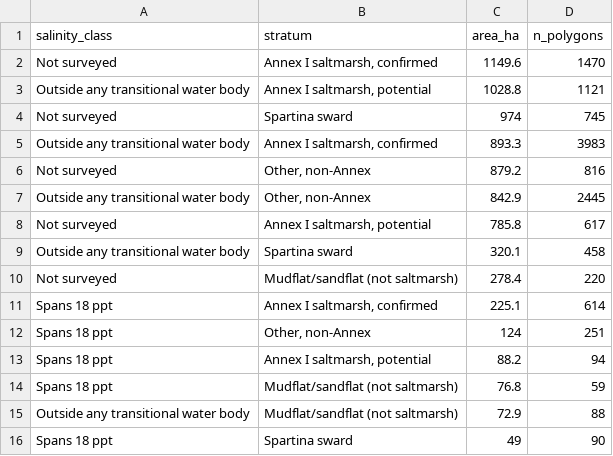
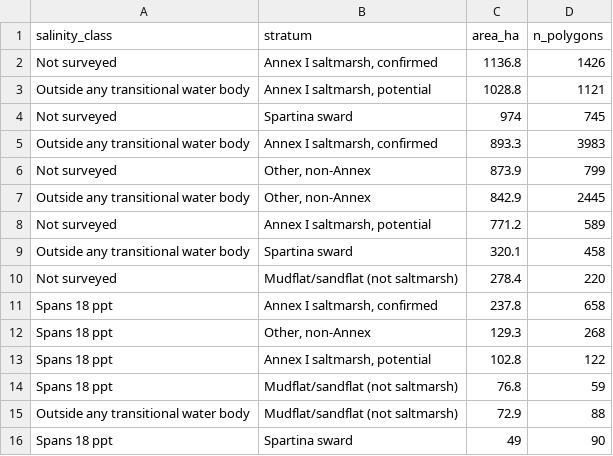
Before and after one commit to seamusrobertmurphy/ipcc-carbon-gains, a CSV file: 02.inputs/derived/irish-saltmarsh-salinity.csv, drawn as a sheet.

```diff
--- a/02.inputs/derived/irish-saltmarsh-salinity.csv
+++ b/02.inputs/derived/irish-saltmarsh-salinity.csv
@@ -1,3 +1,3 @@
 "salinity_class","stratum","area_ha","n_polygons"
-"Not surveyed","Annex I saltmarsh, confirmed",1149.6,1470
+"Not surveyed","Annex I saltmarsh, confirmed",1136.8,1426
 "Outside any transitional water body","Annex I saltmarsh, potential",1028.8,1121
@@ -5,10 +5,10 @@
 "Outside any transitional water body","Annex I saltmarsh, confirmed",893.3,3983
-"Not surveyed","Other, non-Annex",879.2,816
+"Not surveyed","Other, non-Annex",873.9,799
 "Outside any transitional water body","Other, non-Annex",842.9,2445
-"Not surveyed","Annex I saltmarsh, potential",785.8,617
+"Not surveyed","Annex I saltmarsh, potential",771.2,589
 "Outside any transitional water body","Spartina sward",320.1,458
 "Not surveyed","Mudflat/sandflat (not saltmarsh)",278.4,220
-"Spans 18 ppt","Annex I saltmarsh, confirmed",225.1,614
-"Spans 18 ppt","Other, non-Annex",124,251
-"Spans 18 ppt","Annex I saltmarsh, potential",88.2,94
+"Spans 18 ppt","Annex I saltmarsh, confirmed",237.8,658
+"Spans 18 ppt","Other, non-Annex",129.3,268
+"Spans 18 ppt","Annex I saltmarsh, potential",102.8,122
 "Spans 18 ppt","Mudflat/sandflat (not saltmarsh)",76.8,59
```
Also changed, not shown: 39 other files.
